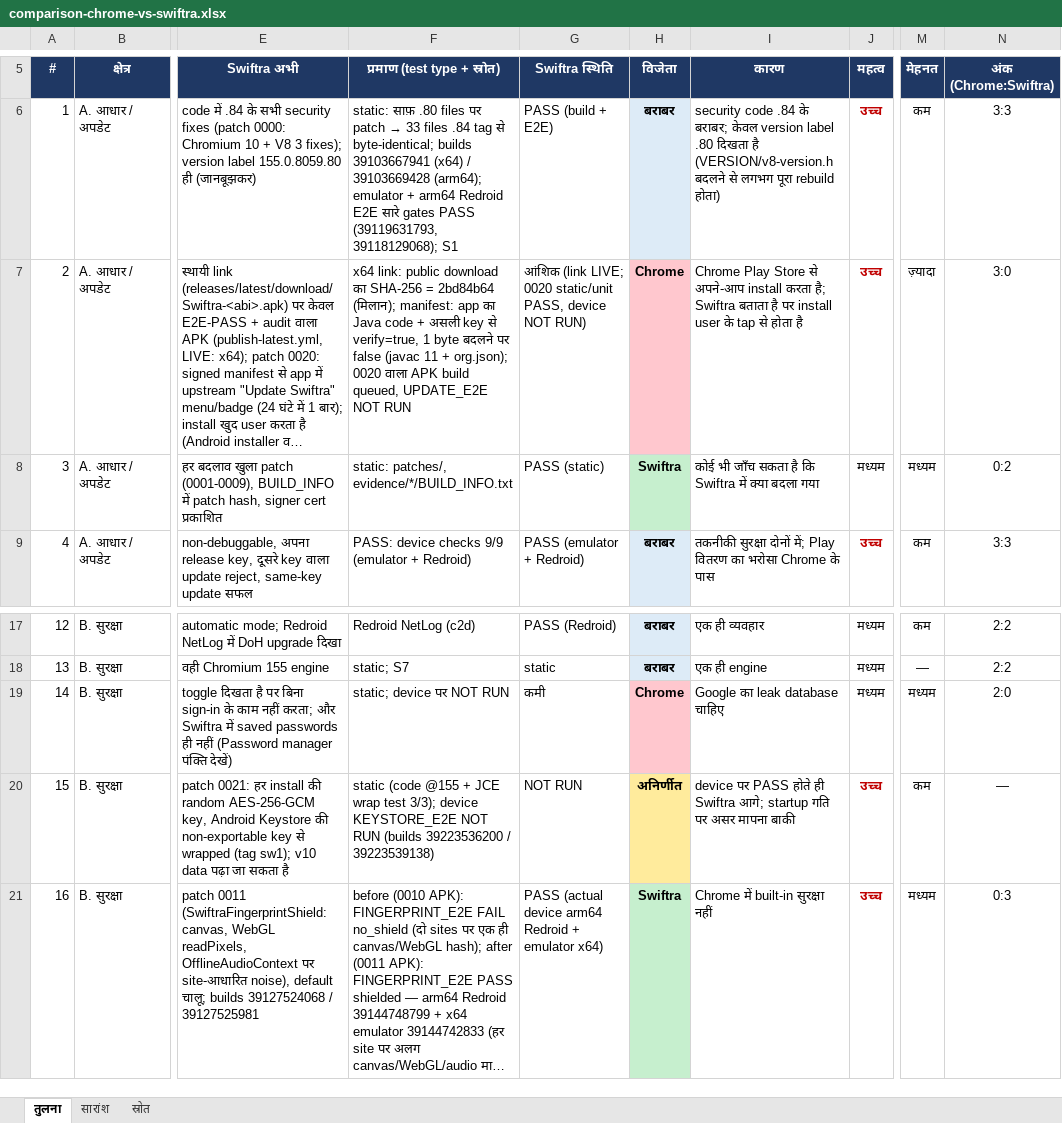
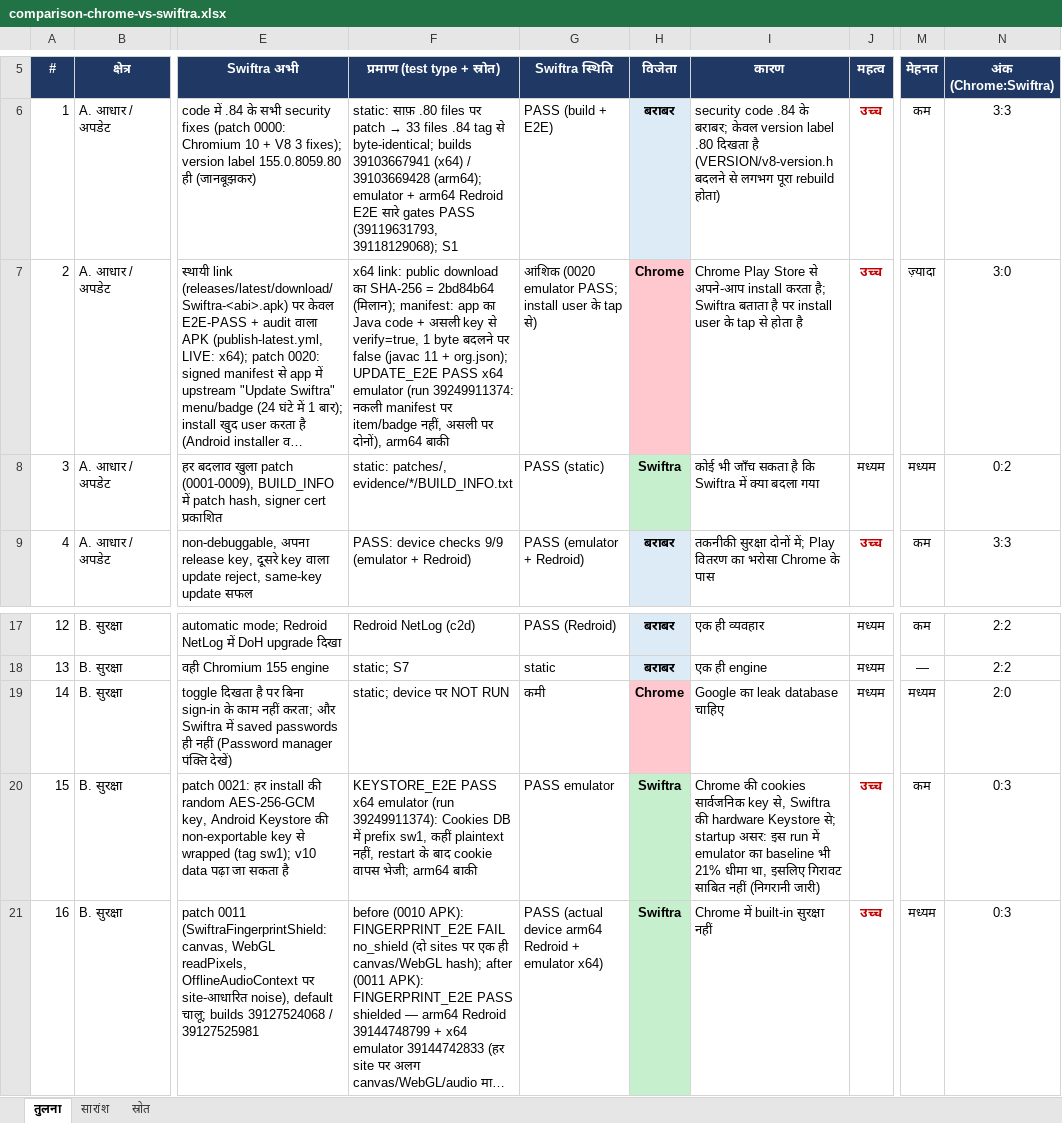
Before and after one commit to deepsilence10161-source/Fast-and-advanced-browser-, an Excel workbook: docs/comparison-chrome-vs-swiftra.xlsx, sheet तुलना, drawn as a sheet; only a part is shown, gaps mark what is left out; long unchanged cells end in …; values as stored, in another font and other column widths than the file's, no borders; table styles not drawn; the diff names each change by its address in the sheet, - before the commit and + after, or states it on an @@ line.

Commit message:
UPDATE_E2E + KEYSTORE_E2E PASS (x64 emulator 39249911374): 0019/0020/0021 required for release; comparison + security doc

```diff
--- a/docs/comparison-chrome-vs-swiftra.xlsx (sheet तुलना)
+++ b/docs/comparison-chrome-vs-swiftra.xlsx (sheet तुलना)
-F7 (प्रमाण (test type + स्रोत)): …+ org.json); 0020 वाला APK build queued, UPDATE_E2E NOT RUN
+F7 (प्रमाण (test type + स्रोत)): …+ org.json); UPDATE_E2E PASS x64 emulator (run 39249911374: नकली manifest पर item/badge नहीं, असली पर दोनों), arm64 बाकी
-G7 (Swiftra स्थिति): आंशिक (link LIVE; 0020 static/unit PASS, device NOT RUN)
+G7 (Swiftra स्थिति): आंशिक (0020 emulator PASS; install user के tap से)
-F20 (प्रमाण (test type + स्रोत)): static (code @155 + JCE wrap test 3/3); device KEYSTORE_E2E NOT RUN (builds 39223536200 / 39223539138)
+F20 (प्रमाण (test type + स्रोत)): KEYSTORE_E2E PASS x64 emulator (run 39249911374): Cookies DB में prefix sw1, कहीं plaintext नहीं, restart के बाद cookie वापस भेजी; arm64 बाकी
-G20 (Swiftra स्थिति): NOT RUN
+G20 (Swiftra स्थिति): PASS emulator
-H20 (विजेता): अनिर्णीत
+H20 (विजेता): Swiftra
-H20 fill: #FFEB9C
+H20 fill: #C6EFCE
-I20 (कारण): device पर PASS होते ही Swiftra आगे; startup गति पर असर मापना बाकी
+I20 (कारण): Chrome की cookies सार्वजनिक key से, Swiftra की hardware Keystore से; startup असर: इस run में emulator का baseline भी 21% धीमा था, इसलिए गिरावट साबित नहीं (निगरानी जारी)
-N20 (अंक (Chrome:Swiftra)): —
+N20 (अंक (Chrome:Swiftra)): 0:3
```
Also changed, not shown: sheet सारांश, 5 other files.
